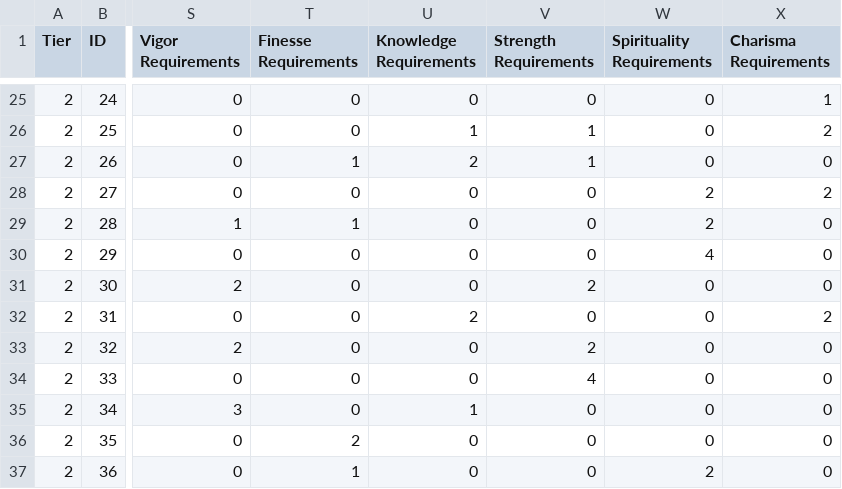
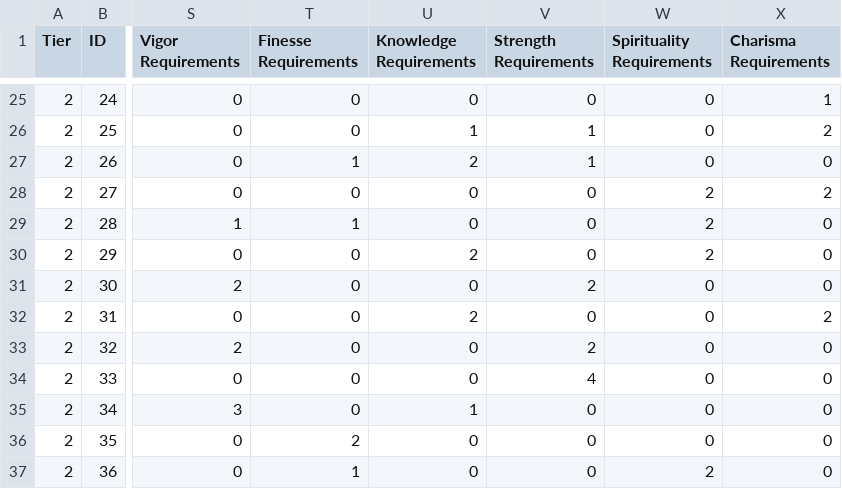
Before and after one commit to SirPinkleton/TableTopRolePlaying_Squib, a CSV file: tactile_tabletop/Character Cards/Tactile_Tabletop_Data-Level_2_CC.csv, drawn as a sheet; only a part is shown, gaps mark what is left out; the diff names each change by its address in the sheet, - before the commit and + after, or states it on an @@ line.

Commit message:
adjusting stat requirements on card 29

```diff
--- a/tactile_tabletop/Character Cards/Tactile_Tabletop_Data-Level_2_CC.csv
+++ b/tactile_tabletop/Character Cards/Tactile_Tabletop_Data-Level_2_CC.csv
-U30 (Knowledge Requirements): 0
+U30 (Knowledge Requirements): 2
-W30 (Spirituality Requirements): 4
+W30 (Spirituality Requirements): 2
```
